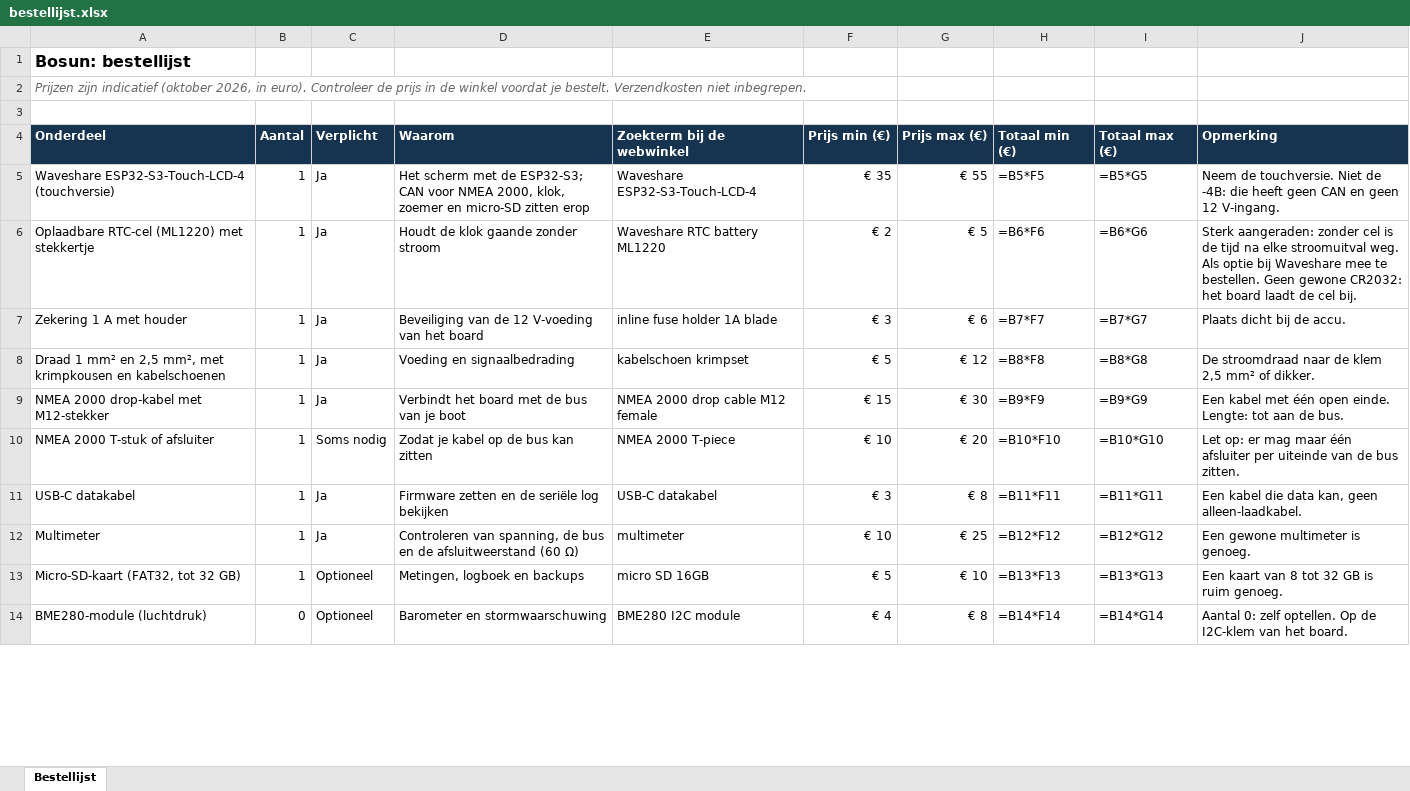
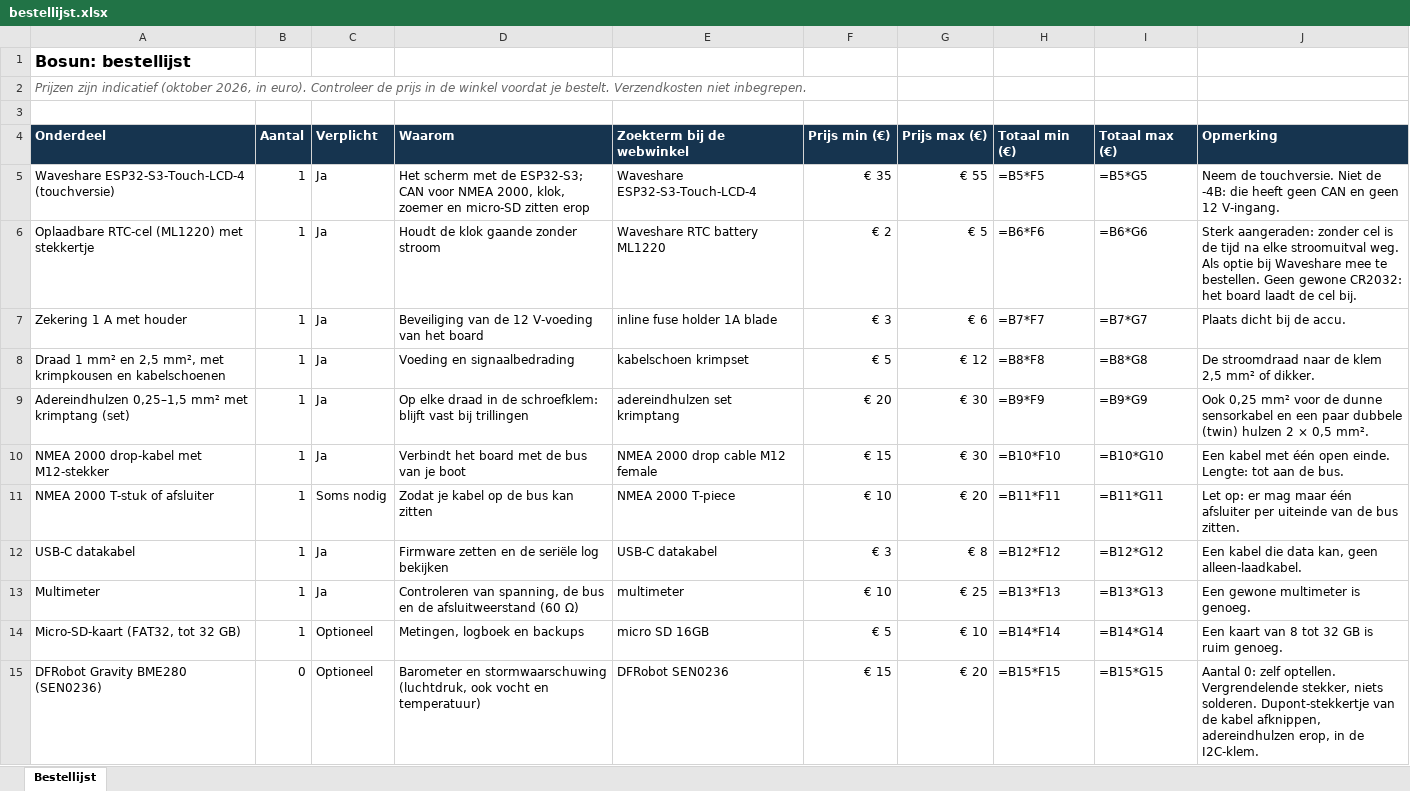
Before and after one commit to Perjan-smul/bosun-boat-monitor, an Excel workbook: bestellijst.xlsx, sheet Bestellijst, drawn as a sheet; only a part is shown; values as stored, in another font and other column widths than the file's, no borders; formulas without a stored value are shown as written; removed rows and columns are numbered as before the commit, all else as after; the diff covers the shown part only; the diff names each change by its address in the sheet, - before the commit and + after, or states it on an @@ line.

```diff
--- a/bestellijst.xlsx (sheet Bestellijst)
+++ b/bestellijst.xlsx (sheet Bestellijst)
+row 9: Adereindhulzen 0,25–1,5 mm² met krimptang (set) | 1 | Ja | Op elke draad in de schroefklem: blijft vast bij trillingen | adereindhulzen set krimptang | € 20 | € 30 | =B9*F9 | =B9*G9 | Ook 0,25 mm² voor de dunne sensorkabel en een paar dubbele (twin) hulzen 2 × 0,5 mm².
-H10 (Totaal min (€)): =B9*F9
+H10 (Totaal min (€)): =B10*F10
-I10 (Totaal max (€)): =B9*G9
+I10 (Totaal max (€)): =B10*G10
-H11 (Totaal min (€)): =B10*F10
+H11 (Totaal min (€)): =B11*F11
-I11 (Totaal max (€)): =B10*G10
+I11 (Totaal max (€)): =B11*G11
-H12 (Totaal min (€)): =B11*F11
+H12 (Totaal min (€)): =B12*F12
-I12 (Totaal max (€)): =B11*G11
+I12 (Totaal max (€)): =B12*G12
-H13 (Totaal min (€)): =B12*F12
+H13 (Totaal min (€)): =B13*F13
-I13 (Totaal max (€)): =B12*G12
+I13 (Totaal max (€)): =B13*G13
-H14 (Totaal min (€)): =B13*F13
+H14 (Totaal min (€)): =B14*F14
-I14 (Totaal max (€)): =B13*G13
+I14 (Totaal max (€)): =B14*G14
-row 14: BME280-module (luchtdruk) | 0 | Optioneel | Barometer en stormwaarschuwing | BME280 I2C module | € 4 | € 8 | =B14*F14 | =B14*G14 | Aantal 0: zelf optellen. Op de I2C-klem van het board.
+row 15: DFRobot Gravity BME280 (SEN0236) | 0 | Optioneel | Barometer en stormwaarschuwing (luchtdruk, ook vocht en temperatuur) | DFRobot SEN0236 | € 15 | € 20 | =B15*F15 | =B15*G15 | Aantal 0: zelf optellen. Vergrendelende stekker, niets solderen. Dupont-stekkertje van de kabel afknippen, adereindhulzen erop, in de I2C-klem.
```
Also changed, not shown: 12 edited cells elsewhere in this sheet, 4 other files.
